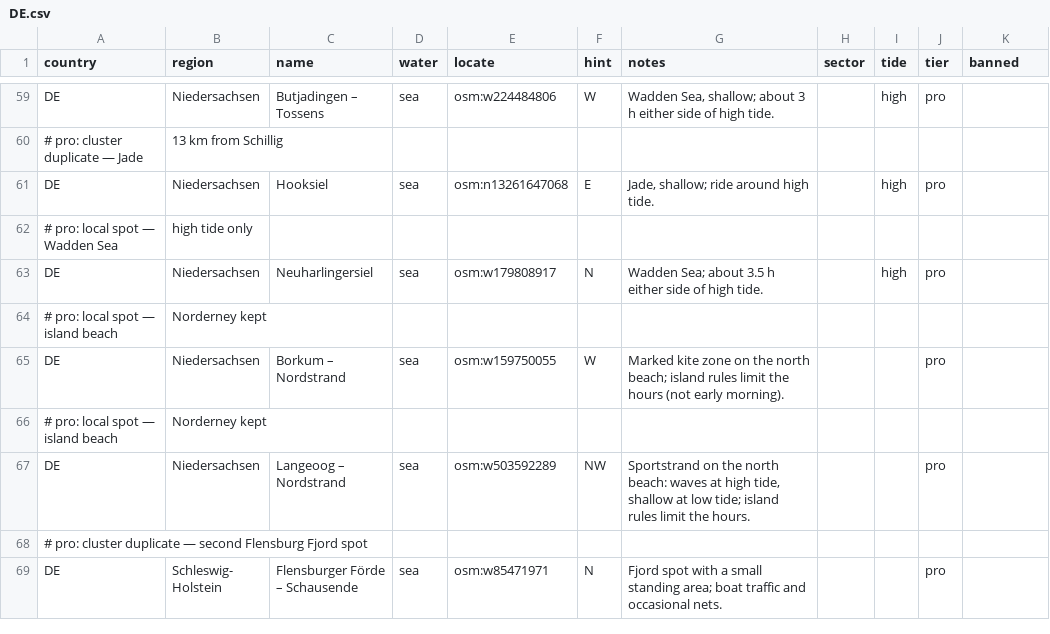
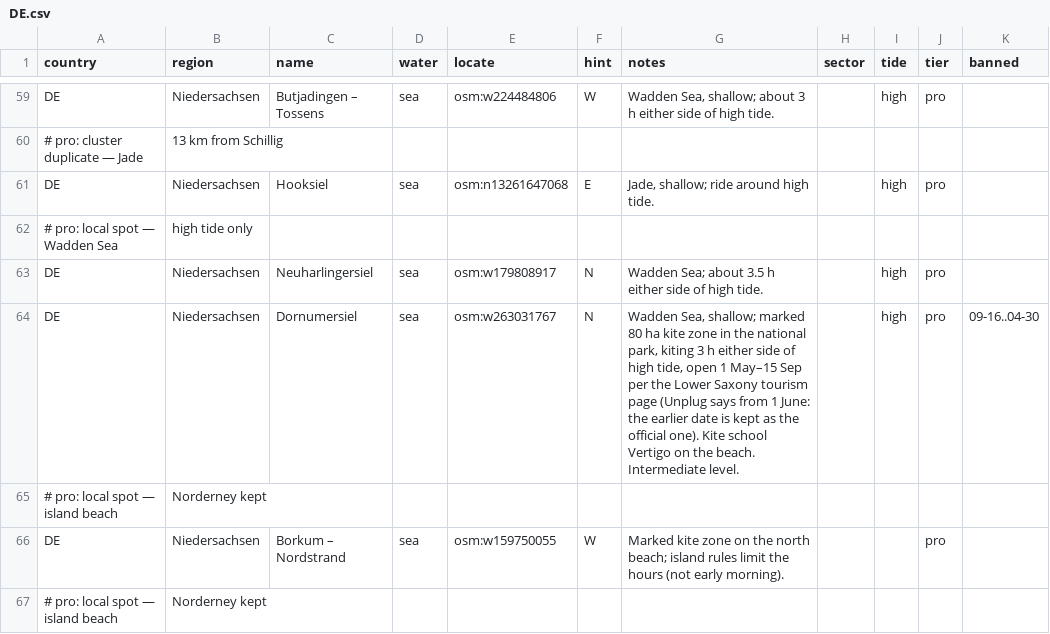
Before and after one commit to benjcvd/wheretokite, a CSV file: tools/spots/DE.csv, drawn as a sheet; only a part is shown, gaps mark what is left out; the shorter side is filled out with more unchanged rows; the diff names each change by its address in the sheet, - before the commit and + after, or states it on an @@ line.

```diff
--- a/tools/spots/DE.csv
+++ b/tools/spots/DE.csv
+row 64: DE | Niedersachsen | Dornumersiel | sea | osm:w263031767 | N | Wadden Sea, shallow; marked 80 ha kite zone in the national park, kiting 3 h either side of high tide, open 1 May–15 Sep per the Lower Saxony tourism page (Unplug says from 1 June: the earlier date is kept as the official one). Kite school Vertigo on the beach. Intermediate level. |  | high | pro | 09-16..04-30
```
Also changed, not shown: tools/spots/validation/status.csv, 1 other file.
